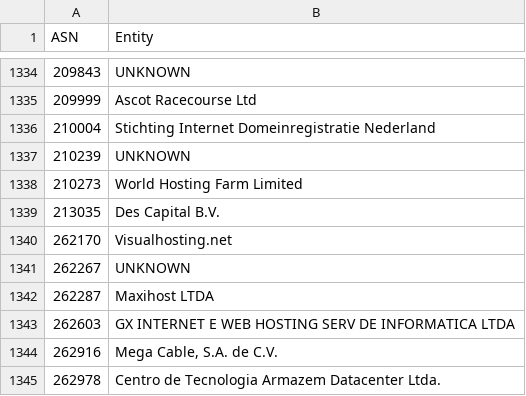
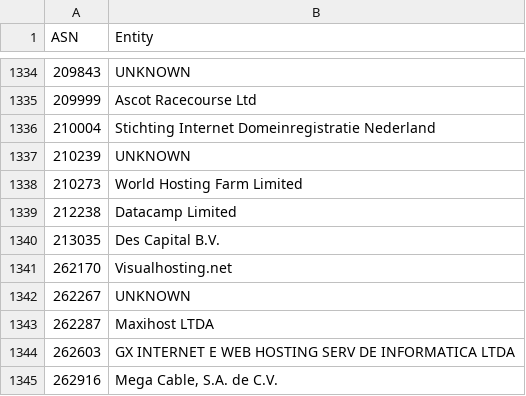
Before and after one commit to AndrewDaws/bad-asn-list, a CSV file: bad-asn-list.csv, drawn as a sheet; only a part is shown, gaps mark what is left out; the shorter side is filled out with more unchanged rows.

Commit message:
Added Datacamp ASN.

```diff
--- a/bad-asn-list.csv
+++ b/bad-asn-list.csv
@@ -1338,2 +1338,3 @@ ASN,Entity
 210273,"World Hosting Farm Limited"
+212238,"Datacamp Limited"
 213035,"Des Capital B.V."
```
